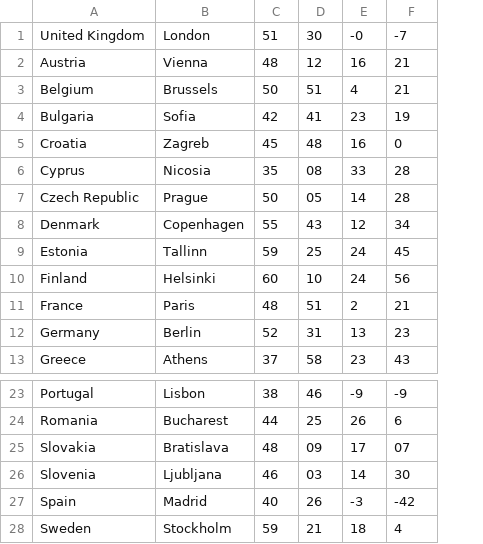
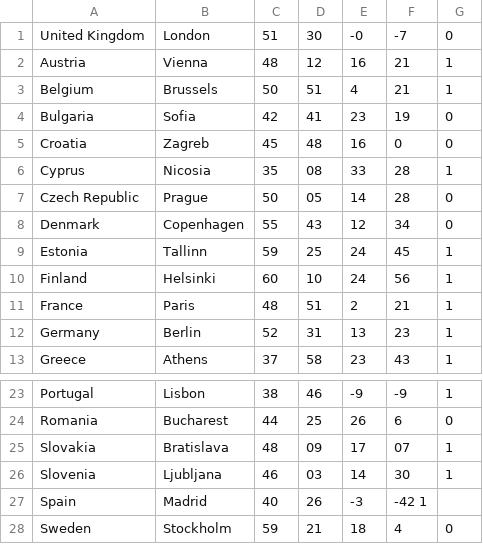
Before and after one commit to martynjarvis/tsp-ga-solver, a CSV file: capitals.csv, drawn as a sheet; only a part is shown, gaps mark what is left out; the diff names each change by its address in the sheet, - before the commit and + after, or states it on an @@ line.

```diff
--- a/capitals.csv
+++ b/capitals.csv
+column G, rows 1-13: 0 | 1 | 1 | 0 | 0 | 1 | 0 | 0 | 1 | 1 | 1 | 1 | 1; rows 23-28: 1 | 0 | 1 | 1 |  | 0
-F27: -42
+F27: -42 1
```
Also changed, not shown: 1 other file.
